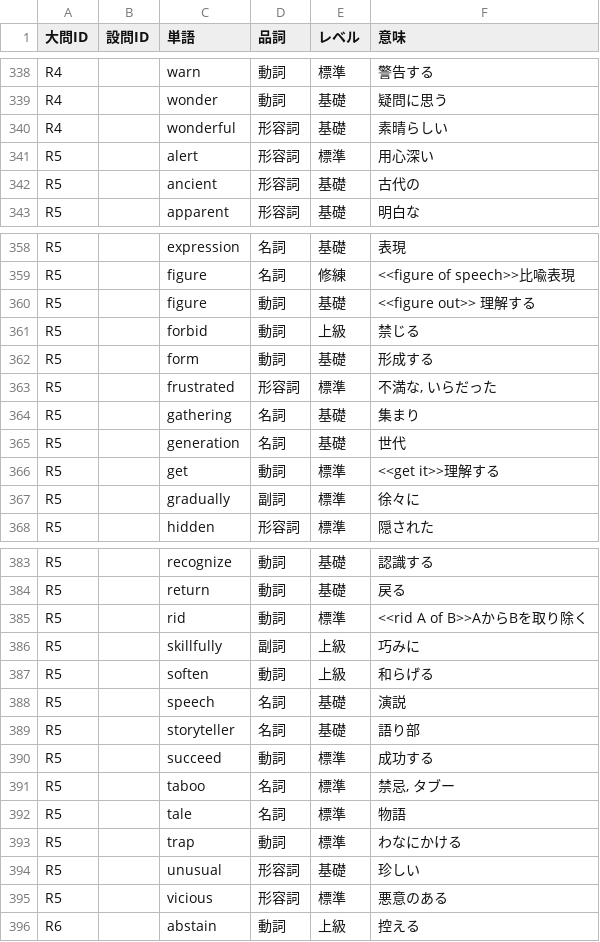
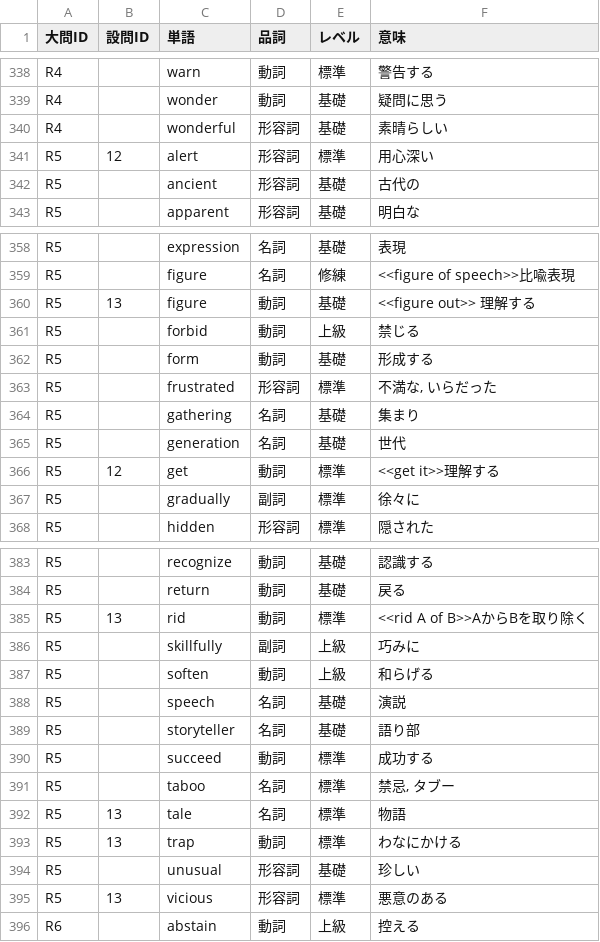
Before and after one commit to totasemantics-sys/shinquiro, a CSV file: public/data/keywords.csv, drawn as a sheet; only a part is shown, gaps mark what is left out.

Commit message:
今日の難単語の熟語対応

```diff
--- a/public/data/keywords.csv
+++ b/public/data/keywords.csv
@@ -340,3 +340,3 @@ R4,,wonder,動詞,基礎,疑問に思う
 R4,,wonderful,形容詞,基礎,素晴らしい
-R5,,alert,形容詞,標準,用心深い
+R5,12,alert,形容詞,標準,用心深い
 R5,,ancient,形容詞,基礎,古代の
@@ -359,3 +359,3 @@ R5,,expression,名詞,基礎,表現
 R5,,figure,名詞,修練,<<figure of speech>>比喩表現
-R5,,figure,動詞,基礎,<<figure out>> 理解する
+R5,13,figure,動詞,基礎,<<figure out>> 理解する
 R5,,forbid,動詞,上級,禁じる
@@ -365,3 +365,3 @@ R5,,gathering,名詞,基礎,集まり
 R5,,generation,名詞,基礎,世代
-R5,,get,動詞,標準,<<get it>>理解する
+R5,12,get,動詞,標準,<<get it>>理解する
 R5,,gradually,副詞,標準,徐々に
@@ -384,3 +384,3 @@ R5,,recognize,動詞,基礎,認識する
 R5,,return,動詞,基礎,戻る
-R5,,rid,動詞,標準,<<rid A of B>>AからBを取り除く
+R5,13,rid,動詞,標準,<<rid A of B>>AからBを取り除く
 R5,,skillfully,副詞,上級,巧みに
@@ -391,6 +391,6 @@ R5,,succeed,動詞,標準,成功する
 R5,,taboo,名詞,標準,"禁忌, タブー"
-R5,,tale,名詞,標準,物語
-R5,,trap,動詞,標準,わなにかける
+R5,13,tale,名詞,標準,物語
+R5,13,trap,動詞,標準,わなにかける
 R5,,unusual,形容詞,基礎,珍しい
-R5,,vicious,形容詞,標準,悪意のある
+R5,13,vicious,形容詞,標準,悪意のある
 R6,,abstain,動詞,上級,控える
```
